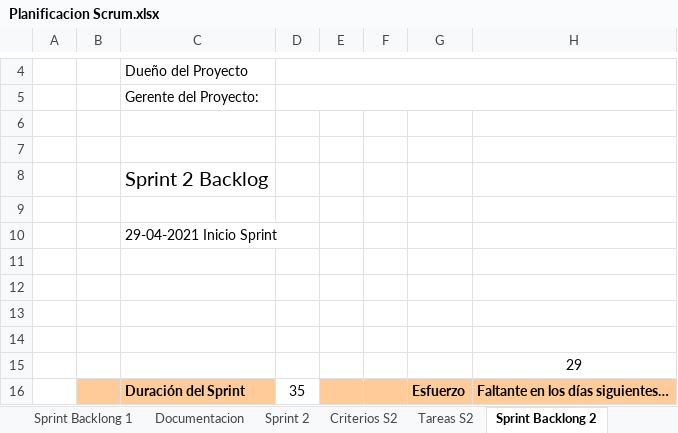
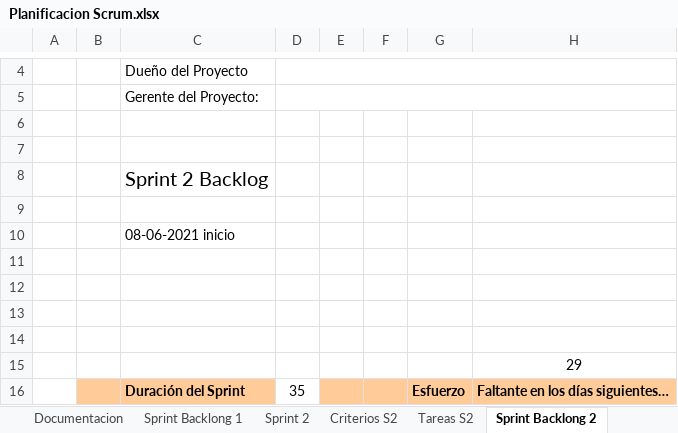
Before and after one commit to DanitzaMoranC/ProyectoColunga, an Excel workbook: Planificacion Scrum.xlsx, sheet Sprint Backlong 2, drawn as a sheet; only a part is shown, gaps mark what is left out; values as stored, in another font and other column widths than the file's, no borders; charts and pictures and conditional formats not drawn; the diff names each change by its address in the sheet, - before the commit and + after, or states it on an @@ line.

```diff
--- a/Planificacion Scrum.xlsx (sheet Sprint Backlong 2)
+++ b/Planificacion Scrum.xlsx (sheet Sprint Backlong 2)
@@ sheet tab order changed: Documentacion | Sprint Backlong 1 | Sprint 2 | Criterios S2 | Tareas S2 | Sprint Backlong 2 @@
-C10: 29-04-2021 Inicio Sprint
+C10: 08-06-2021 inicio
```
Also changed, not shown: sheet Sprint Backlong 1, sheet Planificacion, sheet Documentacion, sheet Criterios S1, hidden cells, charts or pictures, 3 other files.
